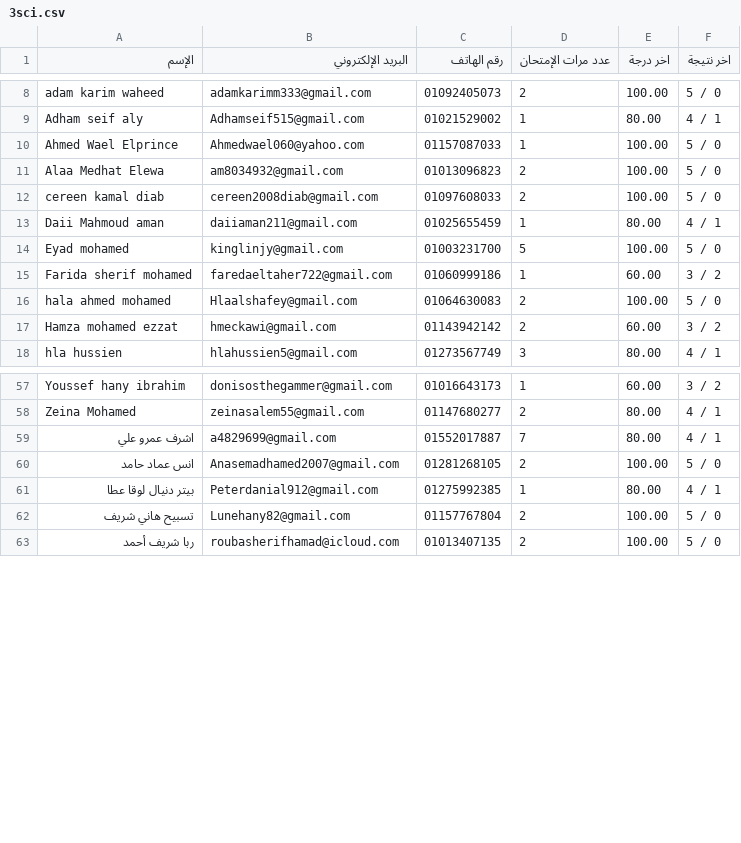
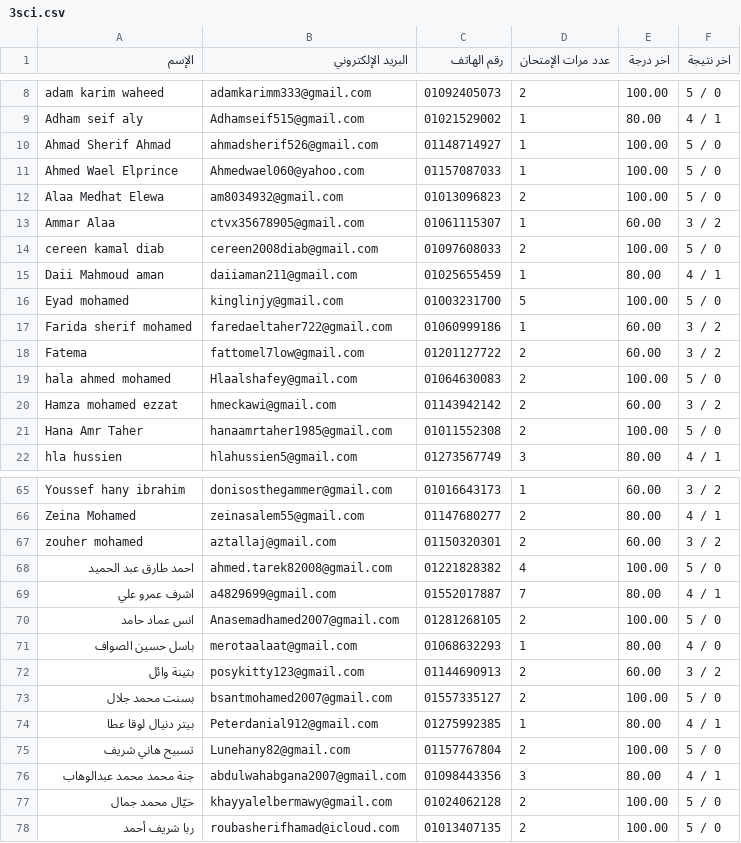
Before and after one commit to Harvovich/Marks-csv, a CSV file: 3sci.csv, drawn as a sheet; only a part is shown, gaps mark what is left out; the diff covers the shown part only; the diff names each change by its address in the sheet, - before the commit and + after, or states it on an @@ line.

```diff
--- a/3sci.csv
+++ b/3sci.csv
+row 10: Ahmad Sherif Ahmad | ahmadsherif526@gmail.com | 01148714927 | 1 | 100.00 | 5 / 0
+row 13: Ammar Alaa | ctvx35678905@gmail.com | 01061115307 | 1 | 60.00 | 3 / 2
+row 18: Fatema | fattomel7low@gmail.com | 01201127722 | 2 | 60.00 | 3 / 2
+row 21: Hana Amr Taher | hanaamrtaher1985@gmail.com | 01011552308 | 2 | 100.00 | 5 / 0
+row 67: zouher mohamed | aztallaj@gmail.com | 01150320301 | 2 | 60.00 | 3 / 2
+row 68: احمد طارق عبد الحميد | ahmed.tarek82008@gmail.com | 01221828382 | 4 | 100.00 | 5 / 0
+row 71: باسل حسين الصواف | merotaalaat@gmail.com | 01068632293 | 1 | 80.00 | 4 / 0
+row 72: بثينة وائل | posykitty123@gmail.com | 01144690913 | 2 | 60.00 | 3 / 2
+row 73: بسنت محمد جلال | bsantmohamed2007@gmail.com | 01557335127 | 2 | 100.00 | 5 / 0
+row 76: جنة محمد محمد عبدالوهاب | abdulwahabgana2007@gmail.com | 01098443356 | 3 | 80.00 | 4 / 1
+row 77: خيّال محمد جمال | khayyalelbermawy@gmail.com | 01024062128 | 2 | 100.00 | 5 / 0
```
Also changed, not shown: 8 added rows elsewhere in this file.
